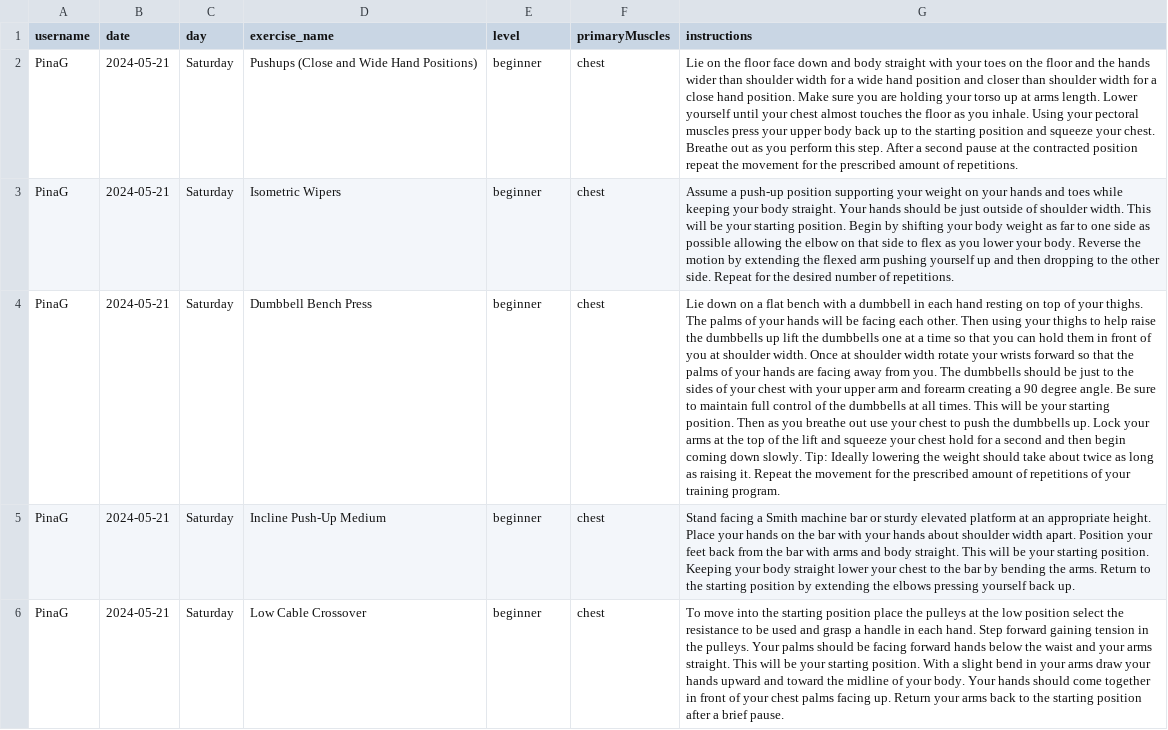
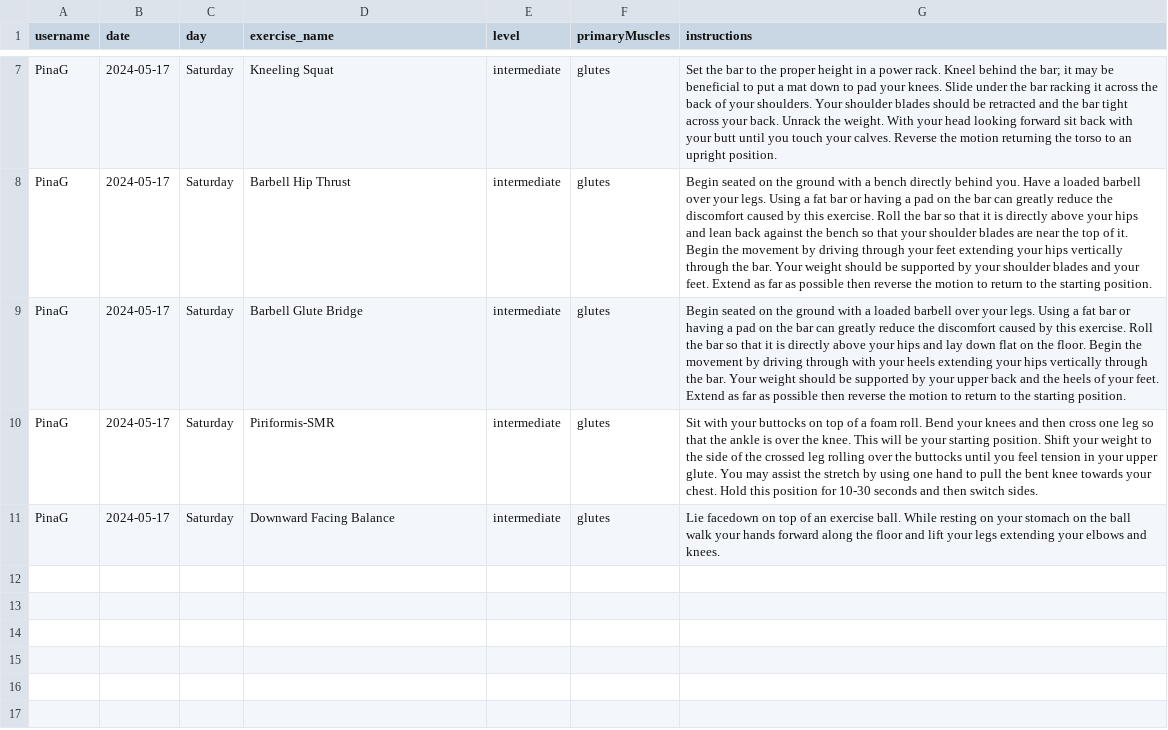
Before and after one commit to PinaGallo/Fit_Through_College_Data, a CSV file: user_training_plans.csv, drawn as a sheet; only a part is shown, gaps mark what is left out; addresses are those after the commit; the diff covers the shown part only; the diff names each change by its address in the sheet, - before the commit and + after, or states it on an @@ line.

Commit message:
Updated user training plans

```diff
--- a/user_training_plans.csv
+++ b/user_training_plans.csv
-B7:B11 (date): 2024-05-21
+B7:B11 (date): 2024-05-17
-D7 (exercise_name): Pushups (Close and Wide Hand Positions)
+D7 (exercise_name): Kneeling Squat
-E7:E11 (level): beginner
+E7:E11 (level): intermediate
-F7:F11 (primaryMuscles): chest
+F7:F11 (primaryMuscles): glutes
-G7 (instructions): Lie on the floor face down and body straight with your toes on the floor and the hands wider than shoulder width for a wide hand position and closer than shoulder width for a close hand position. Make sure you are holding your torso up at arms length. Lower yourself until your chest almost touches the floor as you inhale. Using your pectoral muscles press your upper body back up to the starting position and squeeze your chest. Breathe out as you perform this step. After a second pause at the contracted position repeat the movement for the prescribed amount of repetitions.
+G7 (instructions): Set the bar to the proper height in a power rack. Kneel behind the bar; it may be beneficial to put a mat down to pad your knees. Slide under the bar racking it across the back of your shoulders. Your shoulder blades should be retracted and the bar tight across your back. Unrack the weight. With your head looking forward sit back with your butt until you touch your calves. Reverse the motion returning the torso to an upright position.
-D8 (exercise_name): Isometric Wipers
+D8 (exercise_name): Barbell Hip Thrust
-G8 (instructions): Assume a push-up position supporting your weight on your hands and toes while keeping your body straight. Your hands should be just outside of shoulder width. This will be your starting position. Begin by shifting your body weight as far to one side as possible allowing the elbow on that side to flex as you lower your body. Reverse the motion by extending the flexed arm pushing yourself up and then dropping to the other side. Repeat for the desired number of repetitions.
+G8 (instructions): Begin seated on the ground with a bench directly behind you. Have a loaded barbell over your legs. Using a fat bar or having a pad on the bar can greatly reduce the discomfort caused by this exercise. Roll the bar so that it is directly above your hips and lean back against the bench so that your shoulder blades are near the top of it. Begin the movement by driving through your feet extending your hips vertically through the bar. Your weight should be supported by your shoulder blades and your feet. Extend as far as possible then reverse the motion to return to the starting position.
-D9 (exercise_name): Dumbbell Bench Press
+D9 (exercise_name): Barbell Glute Bridge
-G9 (instructions): Lie down on a flat bench with a dumbbell in each hand resting on top of your thighs. The palms of your hands will be facing each other. Then using your thighs to help raise the dumbbells up lift the dumbbells one at a time so that you can hold them in front of you at shoulder width. Once at shoulder width rotate your wrists forward so that the palms of your hands are facing away from you. The dumbbells should be just to the sides of your chest with your upper arm and forearm creating a 90 degree angle. Be sure to maintain full control of the dumbbells at all times. This will be your starting position. Then as you breathe out use your chest to push the dumbbells up. Lock your arms at the top of the lift and squeeze your chest hold for a second and then begin coming down slowly. Tip: Ideally lowering the weight should take about twice as long as raising it. Repeat the movement for the prescribed amount of repetitions of your training program.
+G9 (instructions): Begin seated on the ground with a loaded barbell over your legs. Using a fat bar or having a pad on the bar can greatly reduce the discomfort caused by this exercise. Roll the bar so that it is directly above your hips and lay down flat on the floor. Begin the movement by driving through with your heels extending your hips vertically through the bar. Your weight should be supported by your upper back and the heels of your feet. Extend as far as possible then reverse the motion to return to the starting position.
-D10 (exercise_name): Incline Push-Up Medium
+D10 (exercise_name): Piriformis-SMR
-G10 (instructions): Stand facing a Smith machine bar or sturdy elevated platform at an appropriate height. Place your hands on the bar with your hands about shoulder width apart. Position your feet back from the bar with arms and body straight. This will be your starting position. Keeping your body straight lower your chest to the bar by bending the arms. Return to the starting position by extending the elbows pressing yourself back up.
+G10 (instructions): Sit with your buttocks on top of a foam roll. Bend your knees and then cross one leg so that the ankle is over the knee. This will be your starting position. Shift your weight to the side of the crossed leg rolling over the buttocks until you feel tension in your upper glute. You may assist the stretch by using one hand to pull the bent knee towards your chest. Hold this position for 10-30 seconds and then switch sides.
-D11 (exercise_name): Low Cable Crossover
+D11 (exercise_name): Downward Facing Balance
-G11 (instructions): To move into the starting position place the pulleys at the low position select the resistance to be used and grasp a handle in each hand. Step forward gaining tension in the pulleys. Your palms should be facing forward hands below the waist and your arms straight. This will be your starting position. With a slight bend in your arms draw your hands upward and toward the midline of your body. Your hands should come together in front of your chest palms facing up. Return your arms back to the starting position after a brief pause.
+G11 (instructions): Lie facedown on top of an exercise ball. While resting on your stomach on the ball walk your hands forward along the floor and lift your legs extending your elbows and knees.
```
Also changed, not shown: 5 added rows elsewhere in this file.
